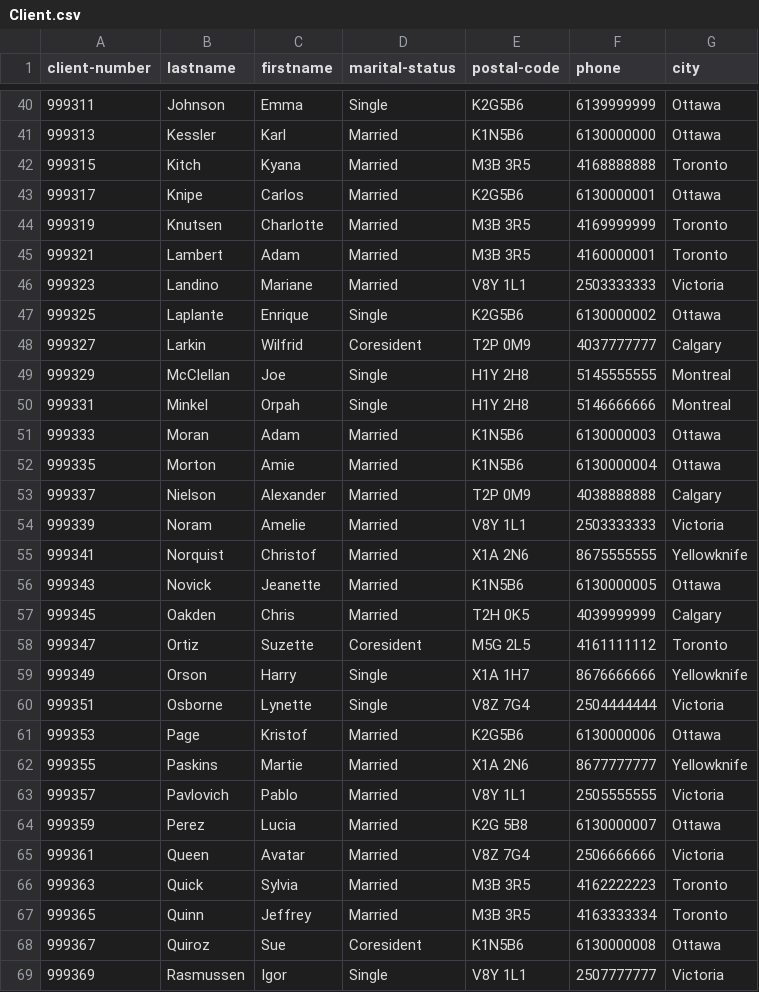
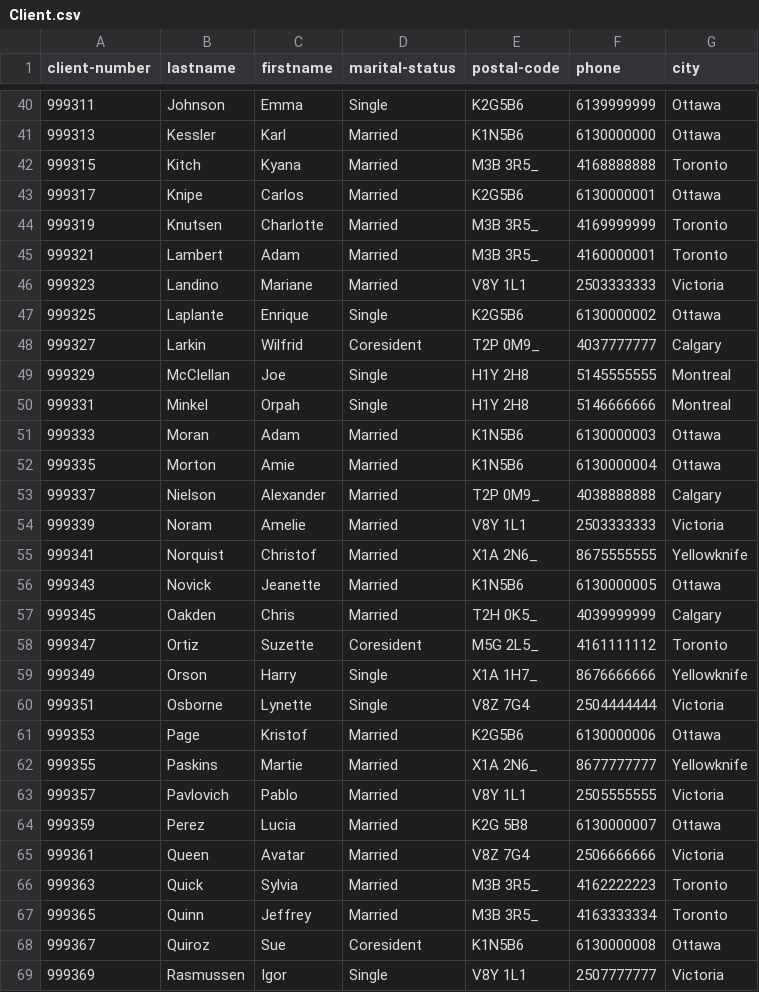
Before and after one commit to faubes/csi3130, a CSV file: data/Client.csv, drawn as a sheet; only a part is shown, gaps mark what is left out; the diff covers the shown part only; the diff names each change by its address in the sheet, - before the commit and + after, or states it on an @@ line.

```diff
--- a/data/Client.csv
+++ b/data/Client.csv
-E42 (postal-code): M3B 3R5
+E42 (postal-code): M3B 3R5_
-E44:E45 (postal-code): M3B 3R5
+E44:E45 (postal-code): M3B 3R5_
-E48 (postal-code): T2P 0M9
+E48 (postal-code): T2P 0M9_
-E53 (postal-code): T2P 0M9
+E53 (postal-code): T2P 0M9_
-E55 (postal-code): X1A 2N6
+E55 (postal-code): X1A 2N6_
-E57 (postal-code): T2H 0K5
+E57 (postal-code): T2H 0K5_
-E58 (postal-code): M5G 2L5
+E58 (postal-code): M5G 2L5_
-E59 (postal-code): X1A 1H7
+E59 (postal-code): X1A 1H7_
-E62 (postal-code): X1A 2N6
+E62 (postal-code): X1A 2N6_
-E66:E67 (postal-code): M3B 3R5
+E66:E67 (postal-code): M3B 3R5_
```
Also changed, not shown: 36 edited cells elsewhere in this file, data/Account.csv, data/Branch.csv, 6 other files.
